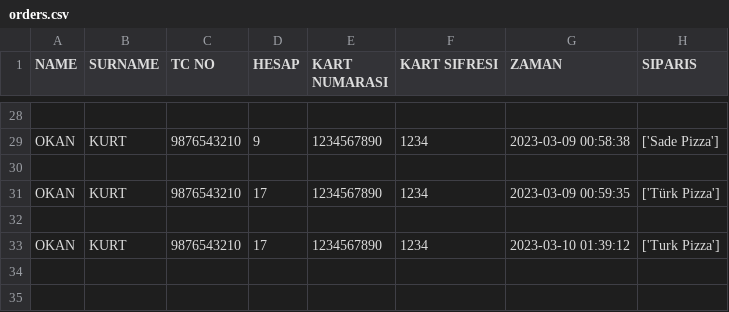
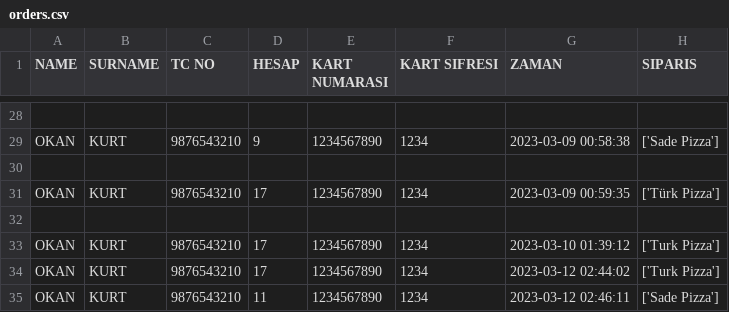
Before and after one commit to doruq-IT/Bootcamp-git, a CSV file: orders.csv, drawn as a sheet; only a part is shown, gaps mark what is left out; the diff names each change by its address in the sheet, - before the commit and + after, or states it on an @@ line.

```diff
--- a/orders.csv
+++ b/orders.csv
+row 34: OKAN | KURT | 9876543210 | 17 | 1234567890 | 1234 | 2023-03-12 02:44:02 | ['Turk Pizza']
+row 35: OKAN | KURT | 9876543210 | 11 | 1234567890 | 1234 | 2023-03-12 02:46:11 | ['Sade Pizza']
```
Also changed, not shown: 2 other files.
